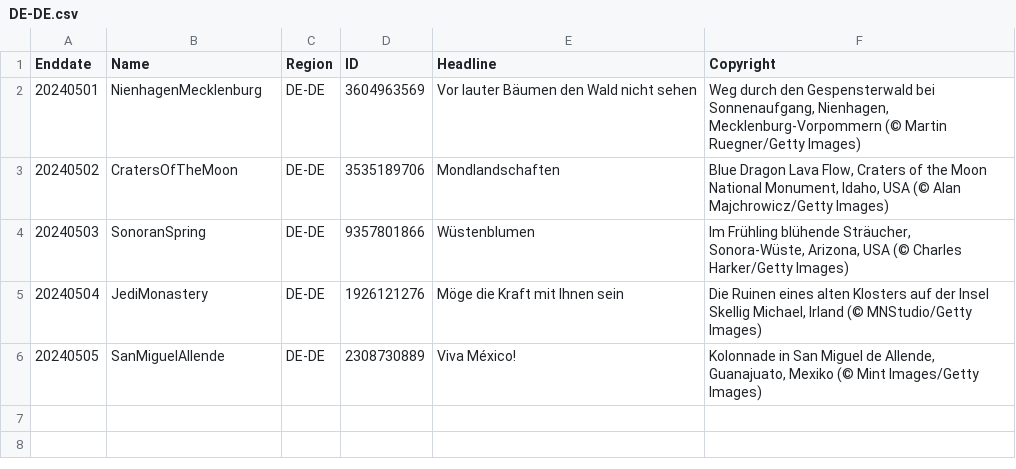
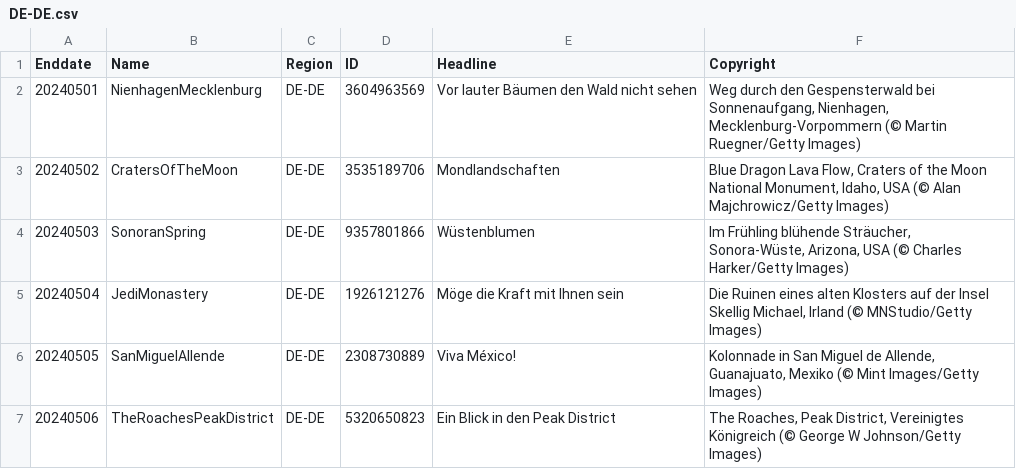
Before and after one commit to tauyoungsama/imageArchive, a CSV file: metadata/DE-DE.csv, drawn as a sheet.

```diff
--- a/metadata/DE-DE.csv
+++ b/metadata/DE-DE.csv
@@ -6 +6,2 @@ Enddate,Name,Region,ID,Headline,Copyright
 20240505,SanMiguelAllende,DE-DE,2308730889,"Viva México!","Kolonnade in San Miguel de Allende, Guanajuato, Mexiko (© Mint Images/Getty Images)"
+20240506,TheRoachesPeakDistrict,DE-DE,5320650823,"Ein Blick in den Peak District","The Roaches, Peak District, Vereinigtes Königreich (© George W Johnson/Getty Images)"
```
Also changed, not shown: metadata/EN-CA.csv, metadata/EN-GB.csv, 10 other files.
